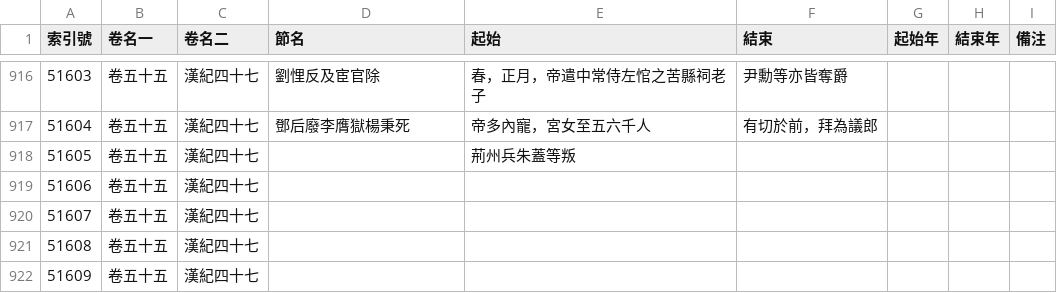
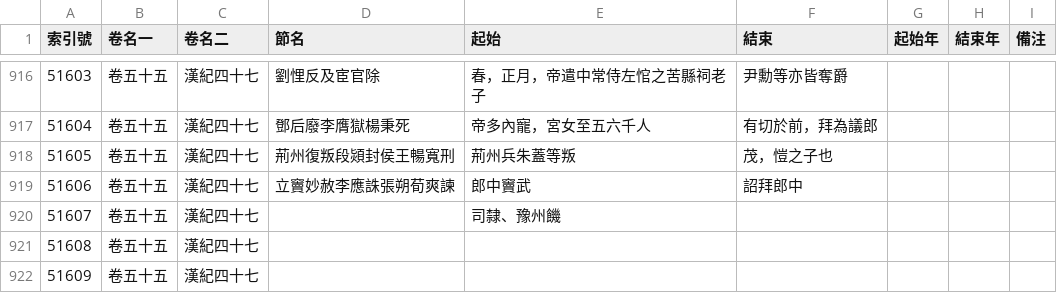
Before and after one commit to gintian/zizhitongjian, a CSV file: 1_主要數據/通鑑目錄.csv, drawn as a sheet; only a part is shown, gaps mark what is left out.

```diff
--- a/1_主要數據/通鑑目錄.csv
+++ b/1_主要數據/通鑑目錄.csv
@@ -917,5 +917,5 @@
 51604,卷五十五,漢紀四十七,鄧后廢李膺獄楊秉死,帝多內寵，宮女至五六千人,有切於前，拜為議郎,,,
-51605,卷五十五,漢紀四十七,,荊州兵朱蓋等叛,,,,
-51606,卷五十五,漢紀四十七,,,,,,
-51607,卷五十五,漢紀四十七,,,,,,
+51605,卷五十五,漢紀四十七,荊州復叛段熲封侯王暢寬刑,荊州兵朱蓋等叛,茂，愷之子也,,,
+51606,卷五十五,漢紀四十七,立竇妙赦李應誅張朔荀爽諫,郎中竇武,詔拜郎中,,,
+51607,卷五十五,漢紀四十七,,司隸、豫州饑,,,,
 51608,卷五十五,漢紀四十七,,,,,,
```
Also changed, not shown: 1_主要數據/人物總表.csv, 3 other files.
